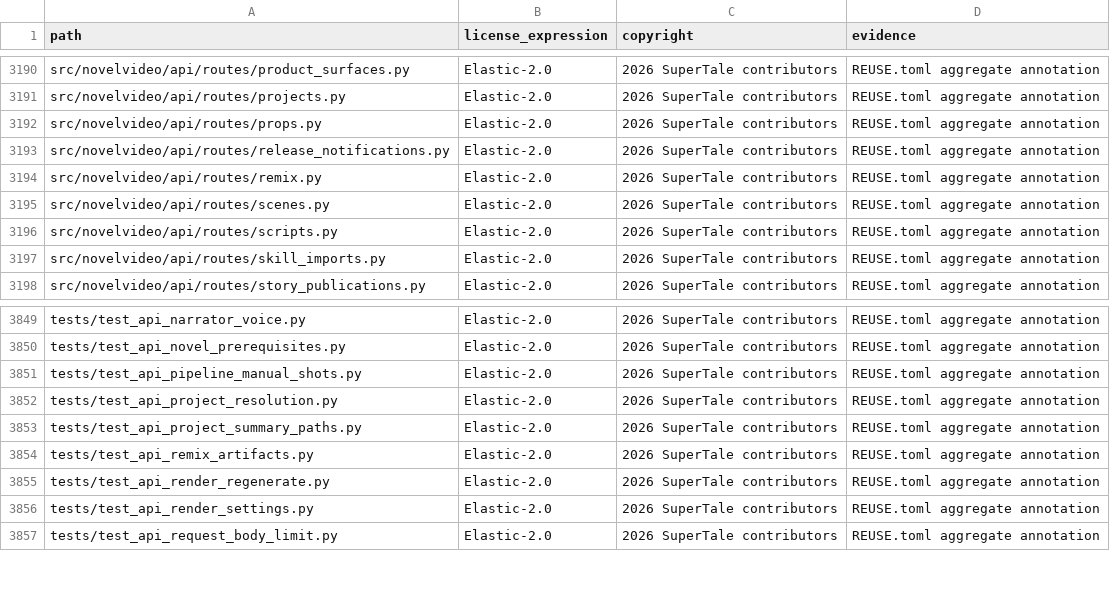
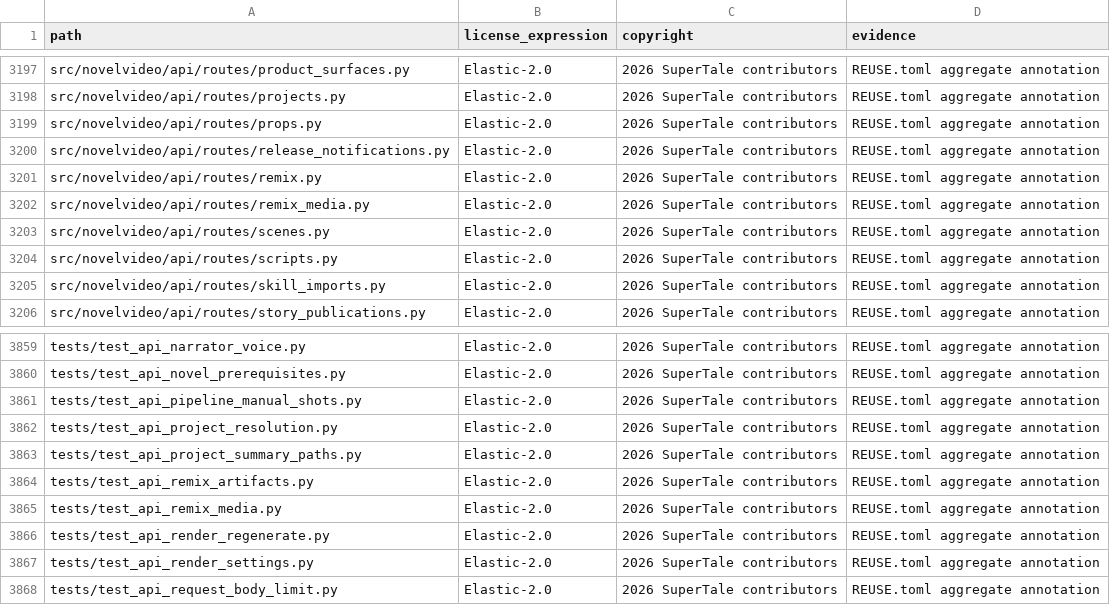
Before and after one commit to DarkEsteves/dramaclaw, a CSV file: license-inventory.csv, drawn as a sheet; only a part is shown, gaps mark what is left out; the diff covers the shown part only.

Commit message:
feat(remix): connect canvas remix workflow and result recovery

```diff
--- a/license-inventory.csv
+++ b/license-inventory.csv
@@ -3194,2 +3201,3 @@ src/novelvideo/api/routes/release_notifications.py,Elastic-2.0,2026 SuperTale co
 src/novelvideo/api/routes/remix.py,Elastic-2.0,2026 SuperTale contributors,REUSE.toml aggregate annotation
+src/novelvideo/api/routes/remix_media.py,Elastic-2.0,2026 SuperTale contributors,REUSE.toml aggregate annotation
 src/novelvideo/api/routes/scenes.py,Elastic-2.0,2026 SuperTale contributors,REUSE.toml aggregate annotation
@@ -3854,2 +3864,3 @@ tests/test_api_project_summary_paths.py,Elastic-2.0,2026 SuperTale contributors,
 tests/test_api_remix_artifacts.py,Elastic-2.0,2026 SuperTale contributors,REUSE.toml aggregate annotation
+tests/test_api_remix_media.py,Elastic-2.0,2026 SuperTale contributors,REUSE.toml aggregate annotation
 tests/test_api_render_regenerate.py,Elastic-2.0,2026 SuperTale contributors,REUSE.toml aggregate annotation
```
Also changed, not shown: 11 added rows elsewhere in this file, 22 other files.
